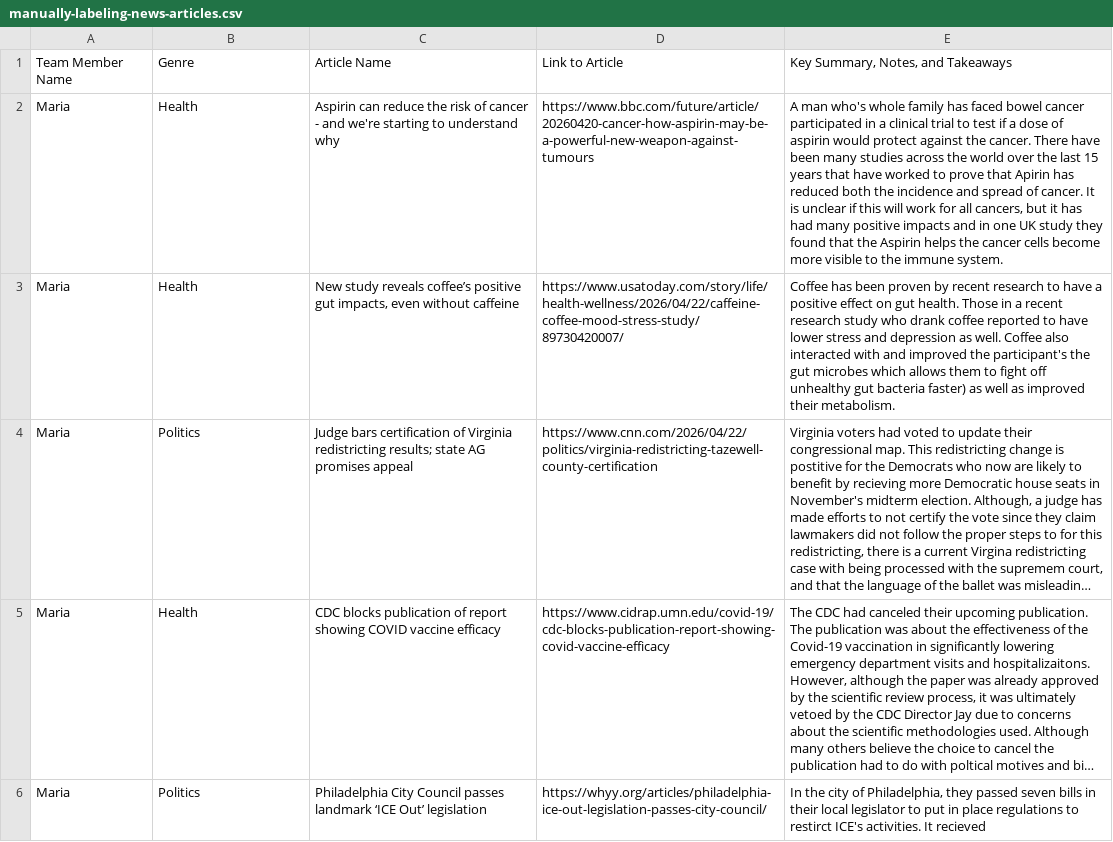
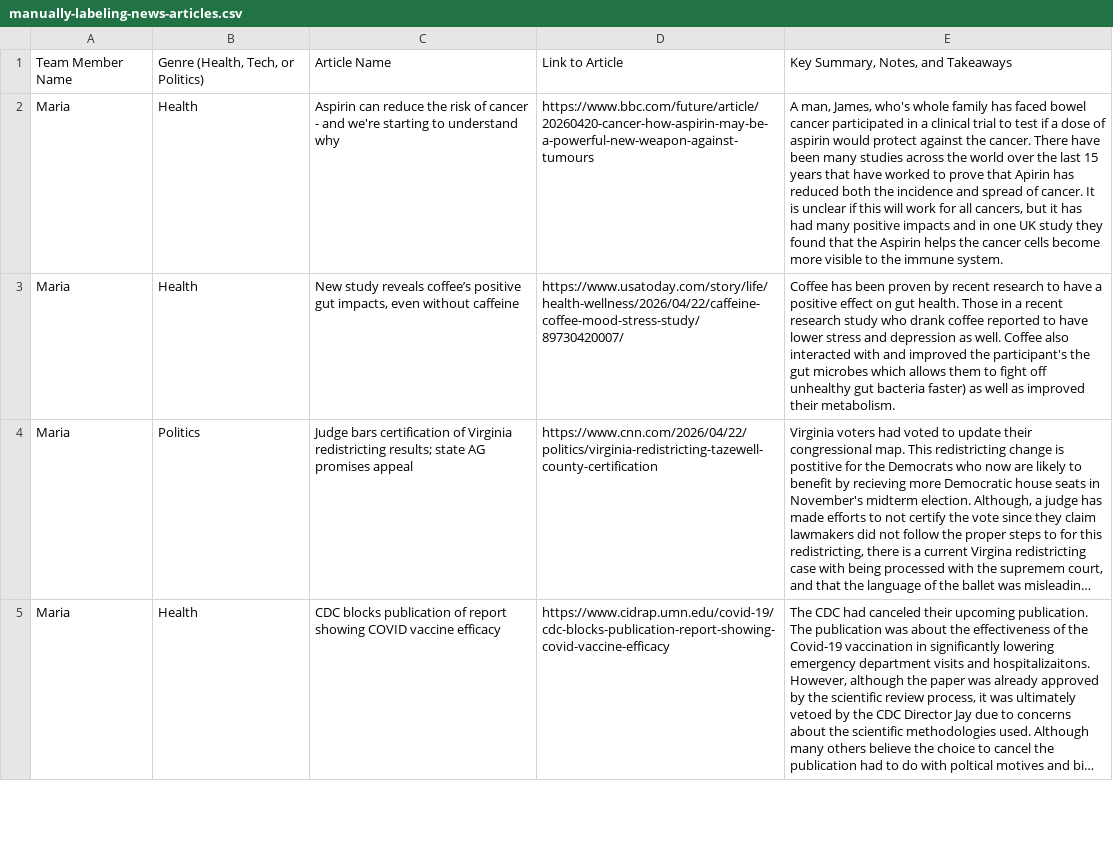
Before and after one commit to Nolan-McKenna/TMD_Final, a CSV file: manually-labeling-news-articles.csv, drawn as a sheet; only a part is shown; long unchanged cells end in …; removed rows and columns are numbered as before the commit, all else as after; the diff covers the shown part only; the diff names each change by its address in the sheet, - before the commit and + after, or states it on an @@ line.

```diff
--- a/manually-labeling-news-articles.csv
+++ b/manually-labeling-news-articles.csv
-B1: Genre
+B1: Genre (Health, Tech, or Politics)
-E2: A man who's whole…
+E2: A man, James, who's whole…
-row 6: Maria | Politics | Philadelphia City Council passes landmark ‘ICE Out’ legislation | https://whyy.org/articles/philadelphia-ice-out-legislation-passes-city-council/ | In the city of Philadelphia, they passed seven bills in their local legislator to put in place regulations to restirct ICE's activities. It recieved
```
Also changed, not shown: 1 added row and 19 edited cells elsewhere in this file, 27 other files.
